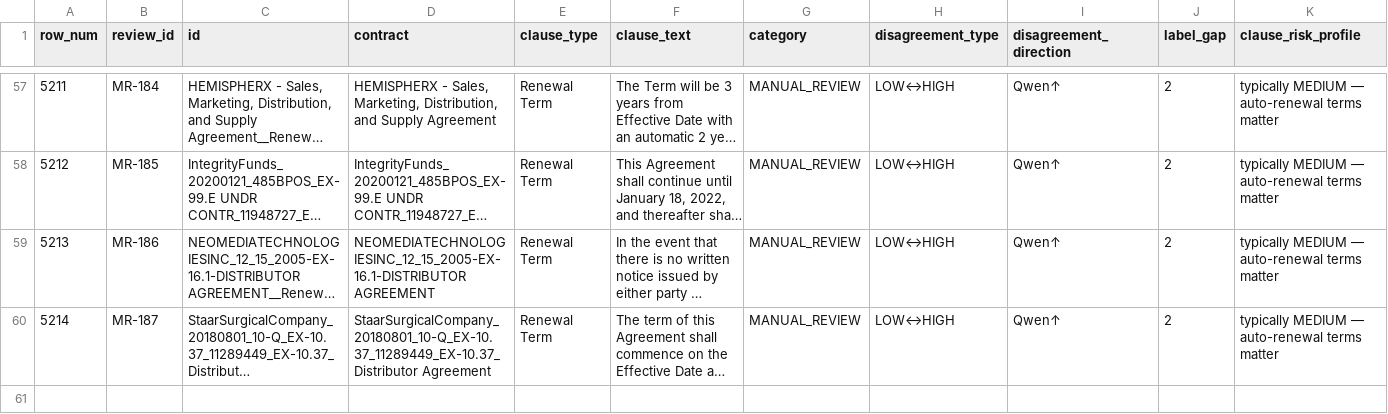
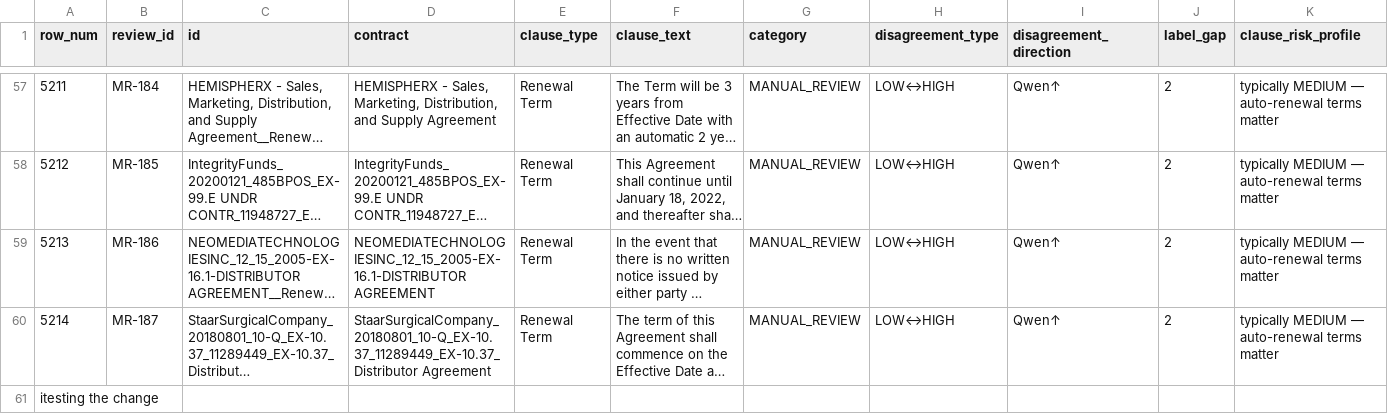
Before and after one commit to sharmav13/aimlproject, a CSV file: data/review/master_label_review_vishal.csv, drawn as a sheet; only a part is shown, gaps mark what is left out; long unchanged cells end in …; rows hold the shown columns only; the diff names each change by its address in the sheet, - before the commit and + after, or states it on an @@ line.

Commit message:
Update master_label_review_vishal.csv with review edits

```diff
--- a/data/review/master_label_review_vishal.csv
+++ b/data/review/master_label_review_vishal.csv
+row 61: itesting the change
```
